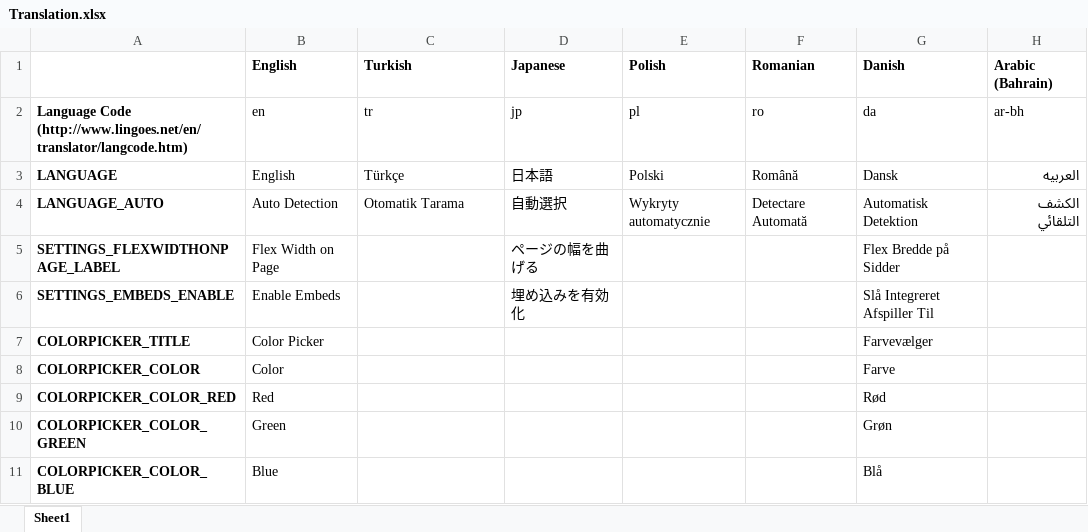
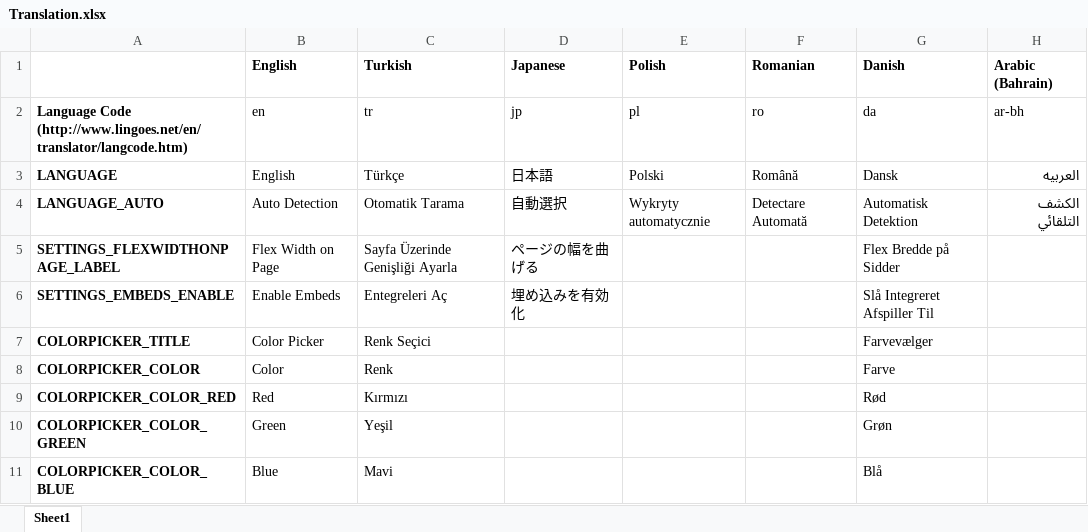
Before and after one commit to YePpHa/YouTubeCenter, an Excel workbook: Translation.xlsx, sheet Sheet1, drawn as a sheet; only a part is shown; values as stored, in another font and other column widths than the file's, no borders; conditional formats not drawn; the diff covers the shown part only; the diff names each change by its address in the sheet, - before the commit and + after, or states it on an @@ line.

```diff
--- a/Translation.xlsx (sheet Sheet1)
+++ b/Translation.xlsx (sheet Sheet1)
-C5 (Turkish): (empty)
+C5 (Turkish): Sayfa Üzerinde Genişliği Ayarla
-C6 (Turkish): (empty)
+C6 (Turkish): Entegreleri Aç
-C7 (Turkish): (empty)
+C7 (Turkish): Renk Seçici
-C8 (Turkish): (empty)
+C8 (Turkish): Renk
-C9 (Turkish): (empty)
+C9 (Turkish): Kırmızı
-C10 (Turkish): (empty)
+C10 (Turkish): Yeşil
-C11 (Turkish): (empty)
+C11 (Turkish): Mavi
```
Also changed, not shown: 11 edited cells elsewhere in this sheet, 8 other files.
